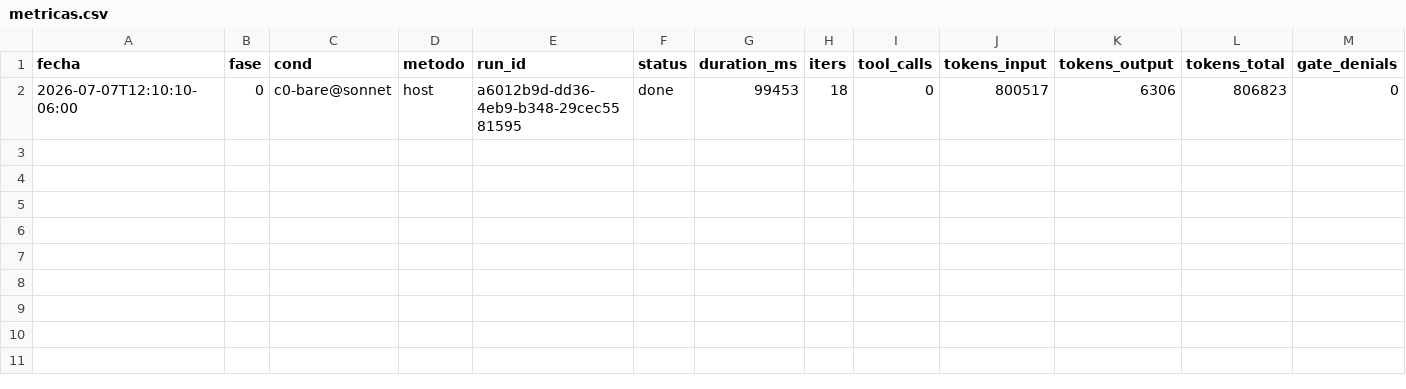
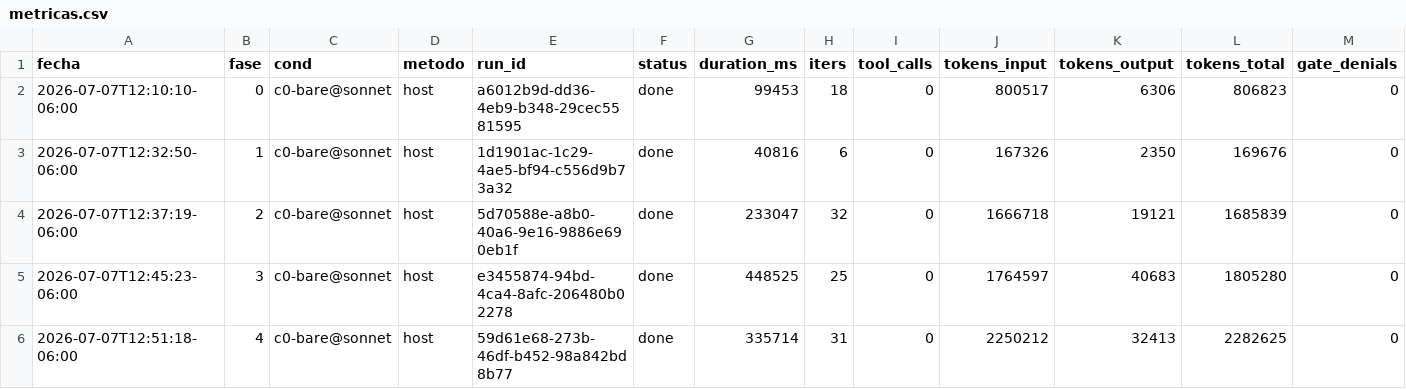
Before and after one commit to eversuelo/raytracer, a CSV file: data/metricas.csv, drawn as a sheet; only a part is shown; rows hold the shown columns only; the diff names each change by its address in the sheet, - before the commit and + after, or states it on an @@ line.

```diff
--- a/data/metricas.csv
+++ b/data/metricas.csv
+row 3: 2026-07-07T12:32:50-06:00 | 1 | c0-bare@sonnet | host | 1d1901ac-1c29-4ae5-bf94-c556d9b73a32 | done | 40816 | 6 | 0 | 167326 | 2350 | 169676 | 0
+row 4: 2026-07-07T12:37:19-06:00 | 2 | c0-bare@sonnet | host | 5d70588e-a8b0-40a6-9e16-9886e690eb1f | done | 233047 | 32 | 0 | 1666718 | 19121 | 1685839 | 0
+row 5: 2026-07-07T12:45:23-06:00 | 3 | c0-bare@sonnet | host | e3455874-94bd-4ca4-8afc-206480b02278 | done | 448525 | 25 | 0 | 1764597 | 40683 | 1805280 | 0
+row 6: 2026-07-07T12:51:18-06:00 | 4 | c0-bare@sonnet | host | 59d61e68-273b-46df-b452-98a842bd8b77 | done | 335714 | 31 | 0 | 2250212 | 32413 | 2282625 | 0
```
Also changed, not shown: 59 other files.
